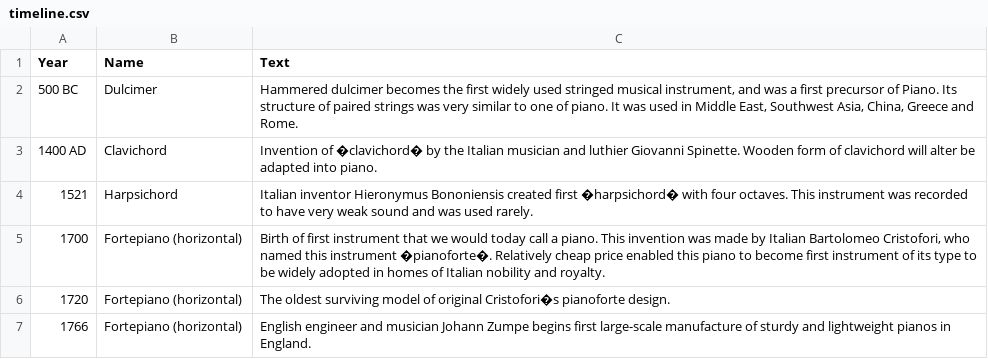
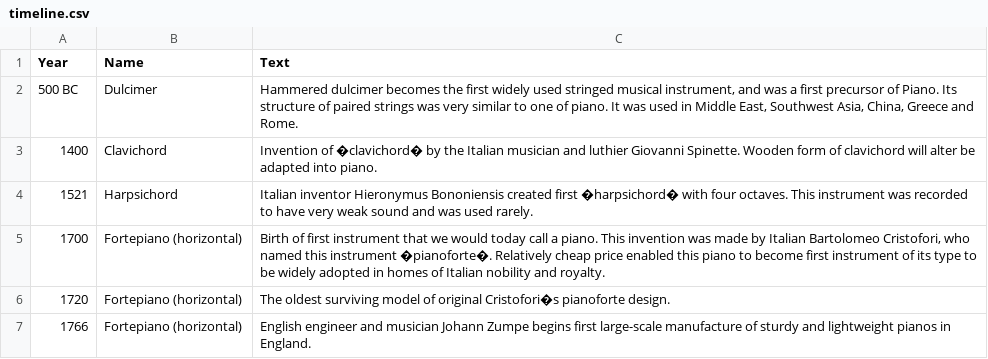
Before and after one commit to jacobfloisand/dataviscourse-pr-pianogeneology, a CSV file: data/timeline.csv, drawn as a sheet; only a part is shown.

Commit message:
Add animations to the timeline circles

```diff
--- a/data/timeline.csv
+++ b/data/timeline.csv
@@ -2,3 +2,3 @@ Year,Name,Text
 500 BC,Dulcimer,"Hammered dulcimer becomes the first widely used stringed musical instrument, and was a first precursor of Piano. Its structure of paired strings was very similar to one of piano. It was used in Middle East, Southwest Asia, China, Greece and Rome."
-1400 AD,Clavichord,Invention of �clavichord� by the Italian musician and luthier Giovanni Spinette. Wooden form of clavichord will alter be adapted into piano.
+1400,Clavichord,Invention of �clavichord� by the Italian musician and luthier Giovanni Spinette. Wooden form of clavichord will alter be adapted into piano.
 1521,Harpsichord,Italian inventor Hieronymus Bononiensis created first �harpsichord� with four octaves. This instrument was recorded to have very weak sound and was used rarely.
```
Also changed, not shown: 1 other file.
